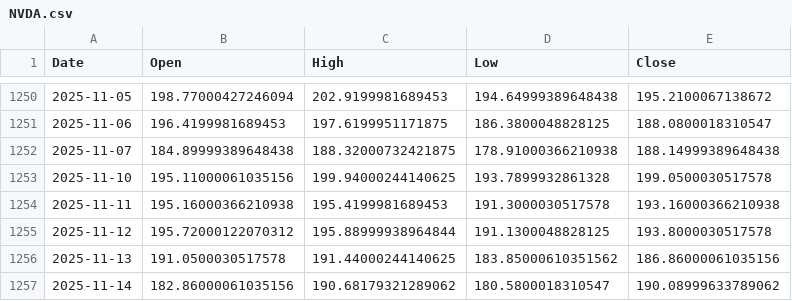
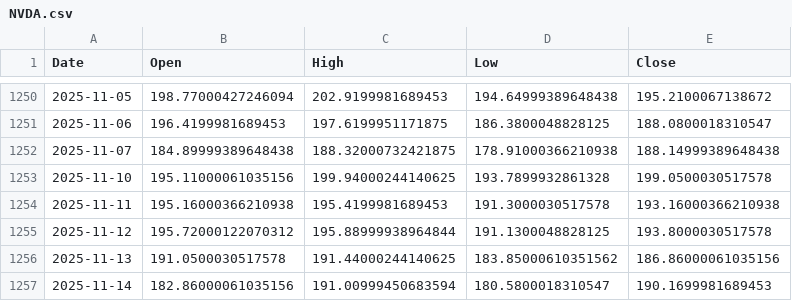
Before and after one commit to ricksladkey/synthetic-dividend, a CSV file: cache/NVDA.csv, drawn as a sheet; only a part is shown, gaps mark what is left out.

```diff
--- a/cache/NVDA.csv
+++ b/cache/NVDA.csv
@@ -1256,2 +1256,2 @@ Date,Open,High,Low,Close
 2025-11-13,191.0500030517578,191.44000244140625,183.85000610351562,186.86000061035156
-2025-11-14,182.86000061035156,190.68179321289062,180.5800018310547,190.08999633789062
+2025-11-14,182.86000061035156,191.00999450683594,180.5800018310547,190.1699981689453
```
Also changed, not shown: cache/SPY.csv, 5 other files.
